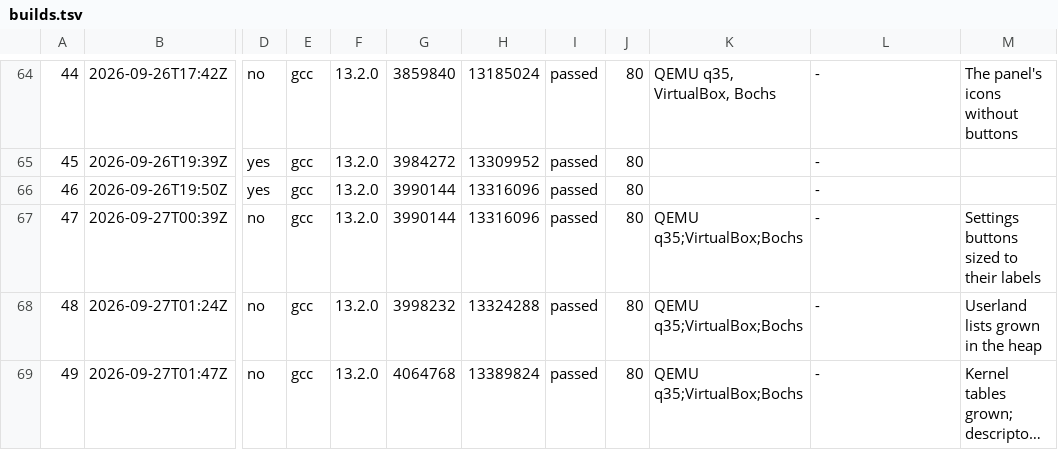
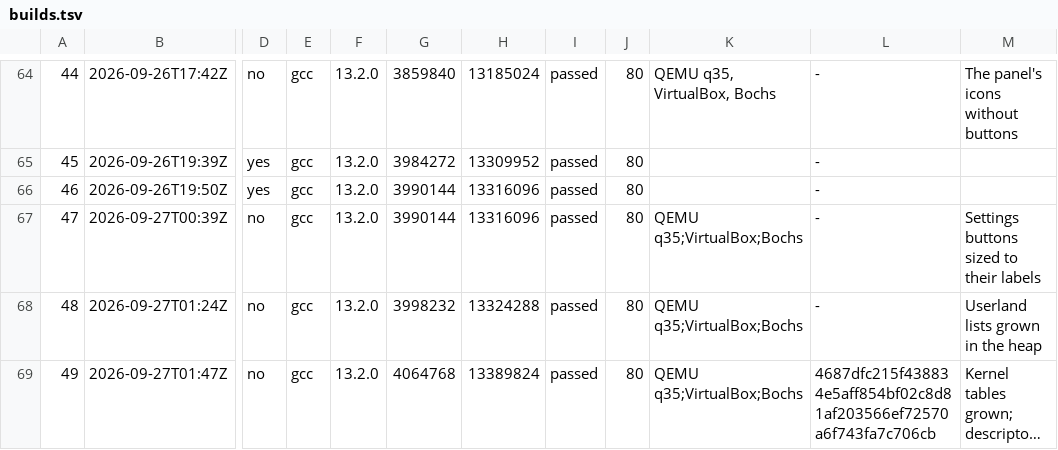
Before and after one commit to goofgeffer/OxysOS, a TSV file: docs/project/builds.tsv, drawn as a sheet; only a part is shown, gaps mark what is left out; long unchanged cells end in …; the diff names each change by its address in the sheet, - before the commit and + after, or states it on an @@ line.

```diff
--- a/docs/project/builds.tsv
+++ b/docs/project/builds.tsv
-L69: -
+L69: 4687dfc215f438834e5aff854bf02c8d81af203566ef72570a6f743fa7c706cb
```
Also changed, not shown: 14 other files.
